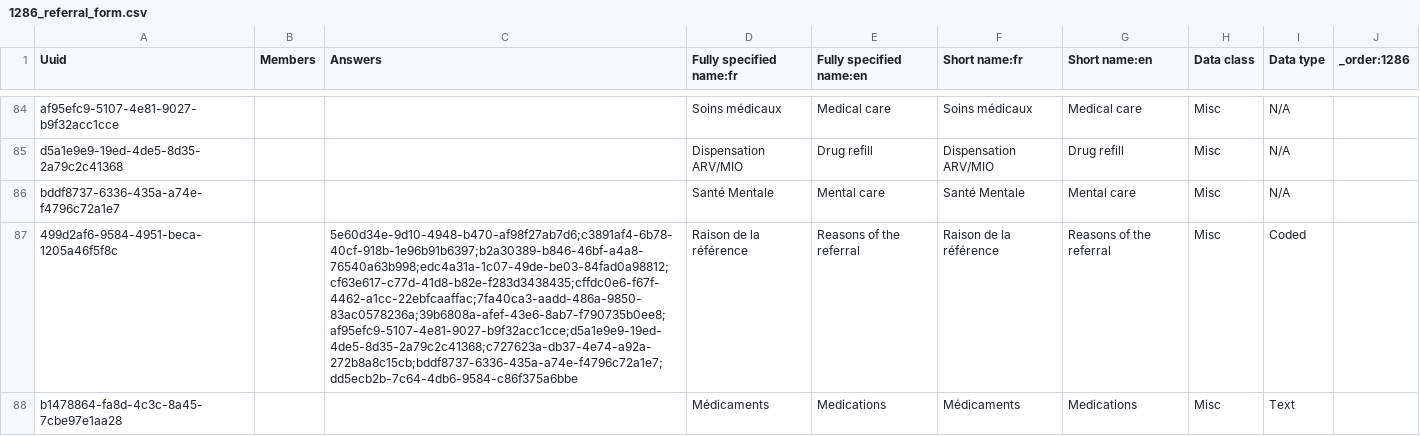
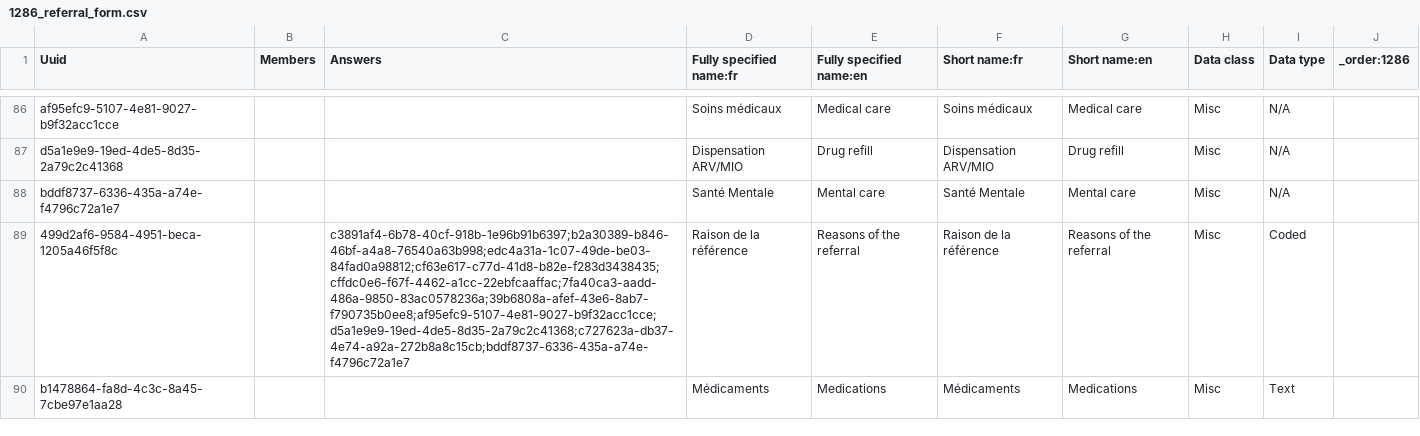
Before and after one commit to jembi/cameroon-bahmni-config, a CSV file: metadata/configuration/concepts/1286_referral_form.csv, drawn as a sheet; only a part is shown, gaps mark what is left out; addresses are those after the commit; the diff covers the shown part only; the diff names each change by its address in the sheet, - before the commit and + after, or states it on an @@ line.

Commit message:
Fixed issues on the referral form

```diff
--- a/metadata/configuration/concepts/1286_referral_form.csv
+++ b/metadata/configuration/concepts/1286_referral_form.csv
-C89 (Answers): 5e60d34e-9d10-4948-b470-af98f27ab7d6;c3891af4-6b78-40cf-918b-1e96b91b6397;b2a30389-b846-46bf-a4a8-76540a63b998;edc4a31a-1c07-49de-be03-84fad0a98812;cf63e617-c77d-41d8-b82e-f283d3438435;cffdc0e6-f67f-4462-a1cc-22ebfcaaffac;7fa40ca3-aadd-486a-9850-83ac0578236a;39b6808a-afef-43e6-8ab7-f790735b0ee8;af95efc9-5107-4e81-9027-b9f32acc1cce;d5a1e9e9-19ed-4de5-8d35-2a79c2c41368;c727623a-db37-4e74-a92a-272b8a8c15cb;bddf8737-6336-435a-a74e-f4796c72a1e7;dd5ecb2b-7c64-4db6-9584-c86f375a6bbe
+C89 (Answers): c3891af4-6b78-40cf-918b-1e96b91b6397;b2a30389-b846-46bf-a4a8-76540a63b998;edc4a31a-1c07-49de-be03-84fad0a98812;cf63e617-c77d-41d8-b82e-f283d3438435;cffdc0e6-f67f-4462-a1cc-22ebfcaaffac;7fa40ca3-aadd-486a-9850-83ac0578236a;39b6808a-afef-43e6-8ab7-f790735b0ee8;af95efc9-5107-4e81-9027-b9f32acc1cce;d5a1e9e9-19ed-4de5-8d35-2a79c2c41368;c727623a-db37-4e74-a92a-272b8a8c15cb;bddf8737-6336-435a-a74e-f4796c72a1e7
```
Also changed, not shown: 3 added rows, 1 removed row and 23 edited cells elsewhere in this file, metadata/configuration/concepts/990_history_and_examination_form.csv.
